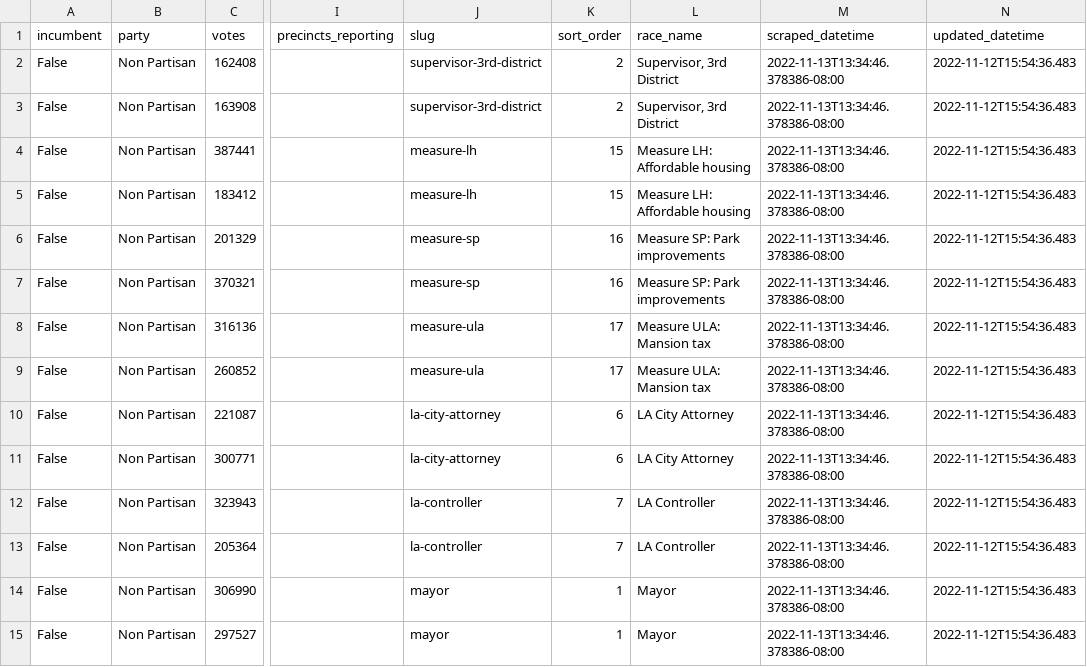
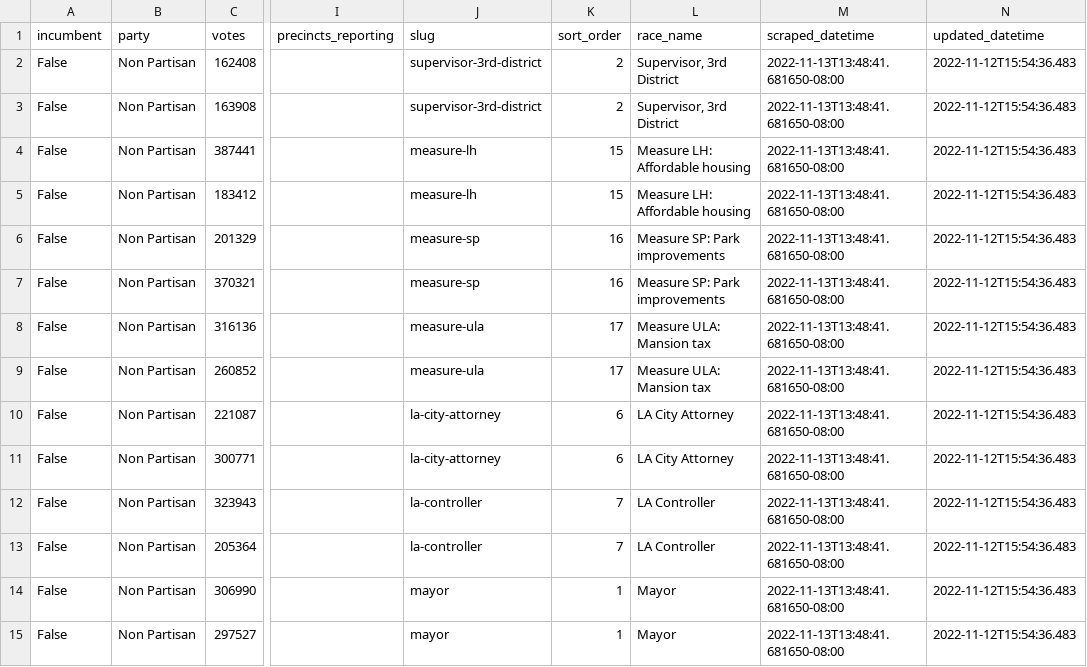
Before and after one commit to SCPR/local-election-results-etl, a CSV file: data/transformed/los_angeles_county/latest.csv, drawn as a sheet; only a part is shown, gaps mark what is left out; the diff covers the shown part only; the diff names each change by its address in the sheet, - before the commit and + after, or states it on an @@ line.

```diff
--- a/data/transformed/los_angeles_county/latest.csv
+++ b/data/transformed/los_angeles_county/latest.csv
-M2:M15 (scraped_datetime): 2022-11-13T13:34:46.378386-08:00
+M2:M15 (scraped_datetime): 2022-11-13T13:48:41.681650-08:00
```
Also changed, not shown: 94 edited cells elsewhere in this file, data/transformed/ca_secretary_of_state/latest.csv.
